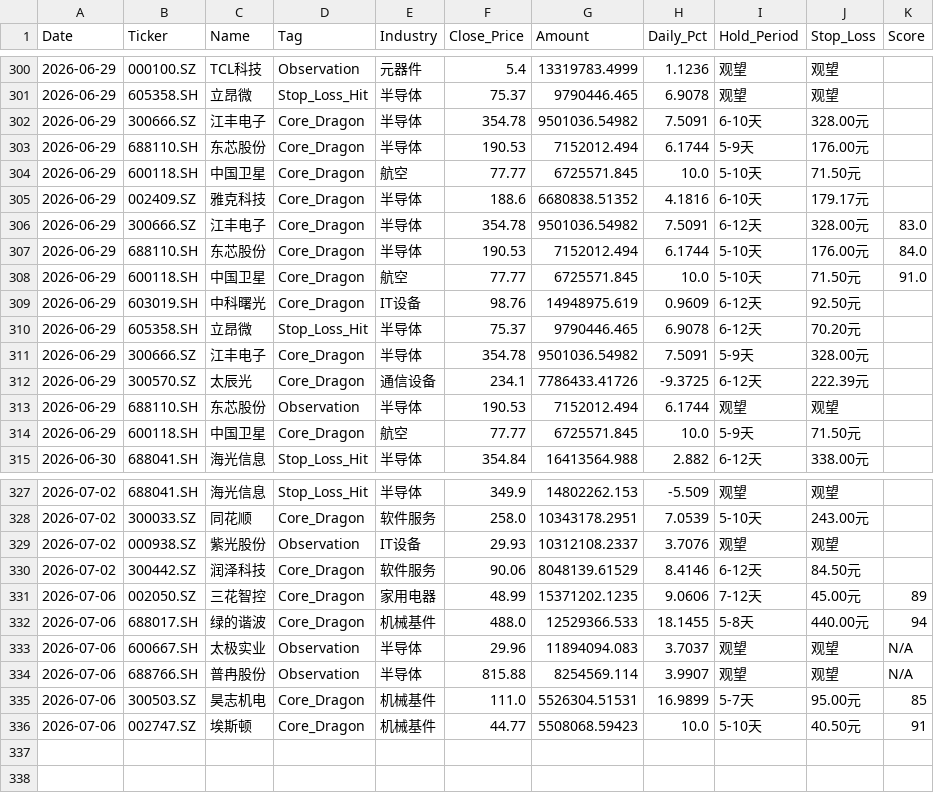
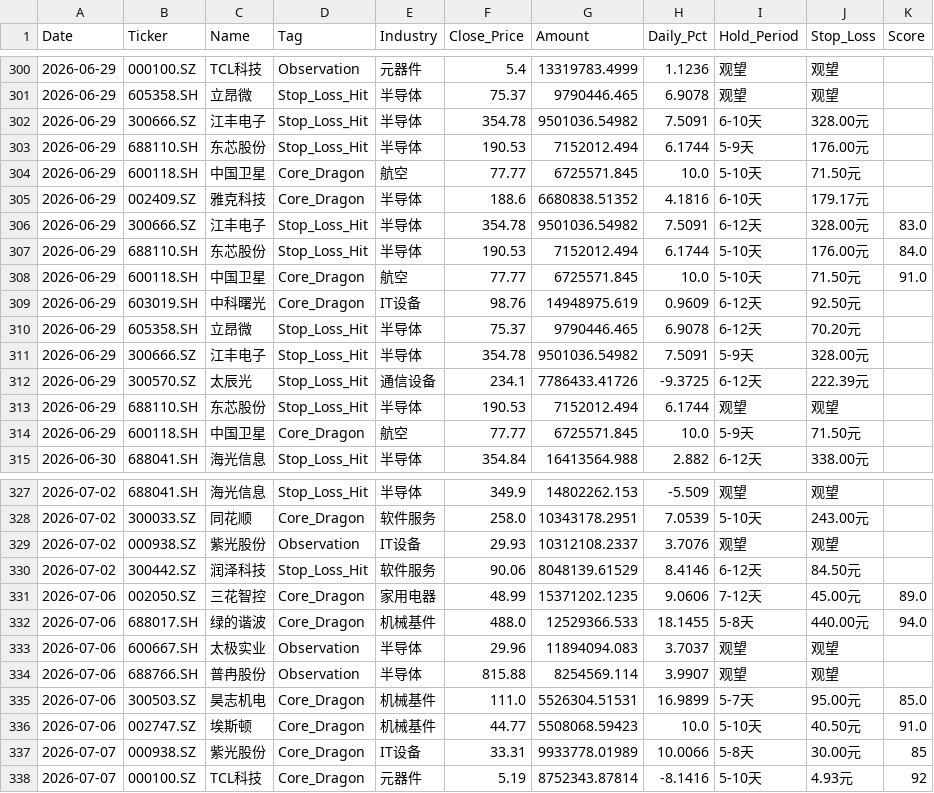
Before and after one commit to wijouyang-lab/a, a CSV file: trade_history.csv, drawn as a sheet; only a part is shown, gaps mark what is left out; the diff covers the shown part only.

```diff
--- a/trade_history.csv
+++ b/trade_history.csv
@@ -301,8 +301,8 @@ Date,Ticker,Name,Tag,Industry,Close_Price,Amount,Daily_Pct,Hold_Period,Stop_Loss
 2026-06-29,605358.SH,立昂微,Stop_Loss_Hit,半导体,75.37,9790446.465,6.9078,观望,观望,
-2026-06-29,300666.SZ,江丰电子,Core_Dragon,半导体,354.78,9501036.54982,7.5091,6-10天,328.00元,
-2026-06-29,688110.SH,东芯股份,Core_Dragon,半导体,190.53,7152012.494,6.1744,5-9天,176.00元,
+2026-06-29,300666.SZ,江丰电子,Stop_Loss_Hit,半导体,354.78,9501036.54982,7.5091,6-10天,328.00元,
+2026-06-29,688110.SH,东芯股份,Stop_Loss_Hit,半导体,190.53,7152012.494,6.1744,5-9天,176.00元,
 2026-06-29,600118.SH,中国卫星,Core_Dragon,航空,77.77,6725571.845,10.0,5-10天,71.50元,
 2026-06-29,002409.SZ,雅克科技,Core_Dragon,半导体,188.6,6680838.51352,4.1816,6-10天,179.17元,
-2026-06-29,300666.SZ,江丰电子,Core_Dragon,半导体,354.78,9501036.54982,7.5091,6-12天,328.00元,83.0
-2026-06-29,688110.SH,东芯股份,Core_Dragon,半导体,190.53,7152012.494,6.1744,5-10天,176.00元,84.0
+2026-06-29,300666.SZ,江丰电子,Stop_Loss_Hit,半导体,354.78,9501036.54982,7.5091,6-12天,328.00元,83.0
+2026-06-29,688110.SH,东芯股份,Stop_Loss_Hit,半导体,190.53,7152012.494,6.1744,5-10天,176.00元,84.0
 2026-06-29,600118.SH,中国卫星,Core_Dragon,航空,77.77,6725571.845,10.0,5-10天,71.50元,91.0
@@ -310,5 +310,5 @@ Date,Ticker,Name,Tag,Industry,Close_Price,Amount,Daily_Pct,Hold_Period,Stop_Loss
 2026-06-29,605358.SH,立昂微,Stop_Loss_Hit,半导体,75.37,9790446.465,6.9078,6-12天,70.20元,
-2026-06-29,300666.SZ,江丰电子,Core_Dragon,半导体,354.78,9501036.54982,7.5091,5-9天,328.00元,
-2026-06-29,300570.SZ,太辰光,Core_Dragon,通信设备,234.1,7786433.41726,-9.3725,6-12天,222.39元,
-2026-06-29,688110.SH,东芯股份,Observation,半导体,190.53,7152012.494,6.1744,观望,观望,
+2026-06-29,300666.SZ,江丰电子,Stop_Loss_Hit,半导体,354.78,9501036.54982,7.5091,5-9天,328.00元,
+2026-06-29,300570.SZ,太辰光,Stop_Loss_Hit,通信设备,234.1,7786433.41726,-9.3725,6-12天,222.39元,
+2026-06-29,688110.SH,东芯股份,Stop_Loss_Hit,半导体,190.53,7152012.494,6.1744,观望,观望,
 2026-06-29,600118.SH,中国卫星,Core_Dragon,航空,77.77,6725571.845,10.0,5-9天,71.50元,
@@ -329,8 +329,10 @@ Date,Ticker,Name,Tag,Industry,Close_Price,Amount,Daily_Pct,Hold_Period,Stop_Loss
 2026-07-02,000938.SZ,紫光股份,Observation,IT设备,29.93,10312108.2337,3.7076,观望,观望,
-2026-07-02,300442.SZ,润泽科技,Core_Dragon,软件服务,90.06,8048139.61529,8.4146,6-12天,84.50元,
-2026-07-06,002050.SZ,三花智控,Core_Dragon,家用电器,48.99,15371202.1235,9.0606,7-12天,45.00元,89
-2026-07-06,688017.SH,绿的谐波,Core_Dragon,机械基件,488.0,12529366.533,18.1455,5-8天,440.00元,94
-2026-07-06,600667.SH,太极实业,Observation,半导体,29.96,11894094.083,3.7037,观望,观望,N/A
-2026-07-06,688766.SH,普冉股份,Observation,半导体,815.88,8254569.114,3.9907,观望,观望,N/A
-2026-07-06,300503.SZ,昊志机电,Core_Dragon,机械基件,111.0,5526304.51531,16.9899,5-7天,95.00元,85
-2026-07-06,002747.SZ,埃斯顿,Core_Dragon,机械基件,44.77,5508068.59423,10.0,5-10天,40.50元,91
+2026-07-02,300442.SZ,润泽科技,Stop_Loss_Hit,软件服务,90.06,8048139.61529,8.4146,6-12天,84.50元,
+2026-07-06,002050.SZ,三花智控,Core_Dragon,家用电器,48.99,15371202.1235,9.0606,7-12天,45.00元,89.0
+2026-07-06,688017.SH,绿的谐波,Core_Dragon,机械基件,488.0,12529366.533,18.1455,5-8天,440.00元,94.0
+2026-07-06,600667.SH,太极实业,Observation,半导体,29.96,11894094.083,3.7037,观望,观望,
+2026-07-06,688766.SH,普冉股份,Observation,半导体,815.88,8254569.114,3.9907,观望,观望,
+2026-07-06,300503.SZ,昊志机电,Core_Dragon,机械基件,111.0,5526304.51531,16.9899,5-7天,95.00元,85.0
+2026-07-06,002747.SZ,埃斯顿,Core_Dragon,机械基件,44.77,5508068.59423,10.0,5-10天,40.50元,91.0
+2026-07-07,000938.SZ,紫光股份,Core_Dragon,IT设备,33.31,9933778.01989,10.0066,5-8天,30.00元,85
+2026-07-07,000100.SZ,TCL科技,Core_Dragon,元器件,5.19,8752343.87814,-8.1416,5-10天,4.93元,92
```
Also changed, not shown: 14 edited cells elsewhere in this file, review_history.csv, sell_signal_log.csv, 1 other file.
